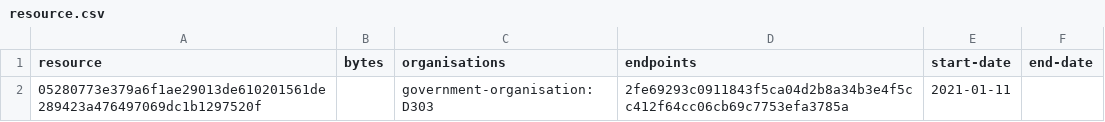
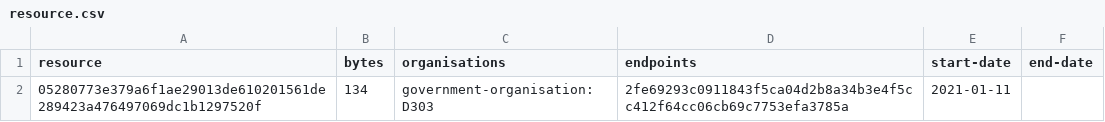
Before and after one commit to digital-land/parish-collection, a CSV file: collection/resource.csv, drawn as a sheet.

Commit message:
Collection 2021-01-13

```diff
--- a/collection/resource.csv
+++ b/collection/resource.csv
@@ -1,2 +1,2 @@
 resource,bytes,organisations,endpoints,start-date,end-date
-05280773e379a6f1ae29013de610201561de289423a476497069dc1b1297520f,,government-organisation:D303,2fe69293c0911843f5ca04d2b8a34b3e4f5cc412f64cc06cb69c7753efa3785a,2021-01-11,
+05280773e379a6f1ae29013de610201561de289423a476497069dc1b1297520f,134,government-organisation:D303,2fe69293c0911843f5ca04d2b8a34b3e4f5cc412f64cc06cb69c7753efa3785a,2021-01-11,
```
